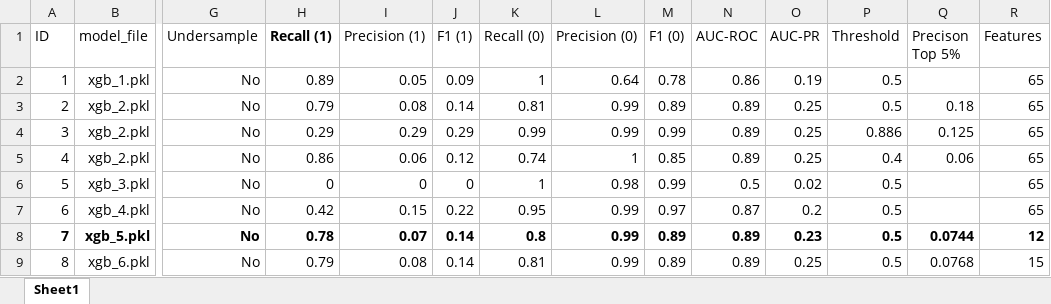
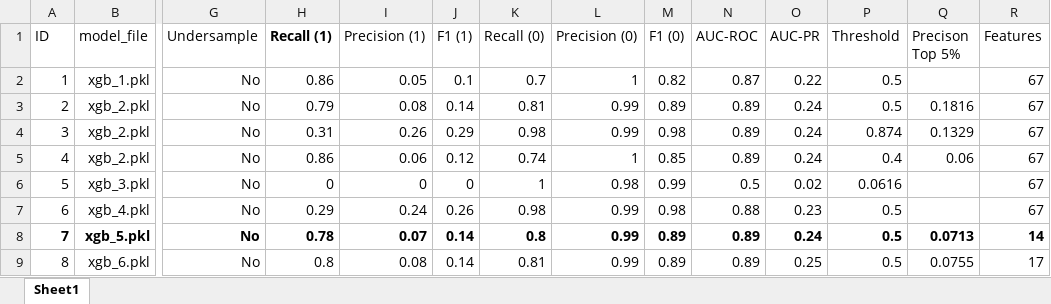
Before and after one commit to vivian-xia/Online_Retail_Customer_Returns, an Excel workbook: ModelResults.xlsx, sheet Sheet1, drawn as a sheet; only a part is shown, gaps mark what is left out; values as stored, in another font and other column widths than the file's, no borders; the diff covers the shown part only; the diff names each change by its address in the sheet, - before the commit and + after, or states it on an @@ line.

```diff
--- a/ModelResults.xlsx (sheet Sheet1)
+++ b/ModelResults.xlsx (sheet Sheet1)
-H2 (Recall (1)): 0.89
+H2 (Recall (1)): 0.86
-J2 (F1 (1)): 0.09
+J2 (F1 (1)): 0.1
-K2 (Recall (0)): 1
+K2 (Recall (0)): 0.7
-L2 (Precision (0)): 0.64
+L2 (Precision (0)): 1
-M2 (F1 (0)): 0.78
+M2 (F1 (0)): 0.82
-N2 (AUC-ROC): 0.86
+N2 (AUC-ROC): 0.87
-O2 (AUC-PR): 0.19
+O2 (AUC-PR): 0.22
-R2:R7 (Features): 65
+R2:R7 (Features): 67
-O3:O5 (AUC-PR): 0.25
+O3:O5 (AUC-PR): 0.24
-Q3 (Precison Top 5%): 0.18
+Q3 (Precison Top 5%): 0.1816
-H4 (Recall (1)): 0.29
+H4 (Recall (1)): 0.31
-I4 (Precision (1)): 0.29
+I4 (Precision (1)): 0.26
-K4 (Recall (0)): 0.99
+K4 (Recall (0)): 0.98
-M4 (F1 (0)): 0.99
+M4 (F1 (0)): 0.98
-P4 (Threshold): 0.886
+P4 (Threshold): 0.874
-Q4 (Precison Top 5%): 0.125
+Q4 (Precison Top 5%): 0.1329
-P6 (Threshold): 0.5
+P6 (Threshold): 0.0616
-H7 (Recall (1)): 0.42
+H7 (Recall (1)): 0.29
-I7 (Precision (1)): 0.15
+I7 (Precision (1)): 0.24
-J7 (F1 (1)): 0.22
+J7 (F1 (1)): 0.26
-K7 (Recall (0)): 0.95
+K7 (Recall (0)): 0.98
-M7 (F1 (0)): 0.97
+M7 (F1 (0)): 0.98
-N7 (AUC-ROC): 0.87
+N7 (AUC-ROC): 0.88
-O7 (AUC-PR): 0.2
+O7 (AUC-PR): 0.23
-O8 (AUC-PR): 0.23
+O8 (AUC-PR): 0.24
-Q8 (Precison Top 5%): 0.0744
+Q8 (Precison Top 5%): 0.0713
-R8 (Features): 12
+R8 (Features): 14
-H9 (Recall (1)): 0.79
+H9 (Recall (1)): 0.8
-Q9 (Precison Top 5%): 0.0768
+Q9 (Precison Top 5%): 0.0755
-R9 (Features): 15
+R9 (Features): 17
```
Also changed, not shown: 2 added rows, 28 edited cells and cell formats elsewhere in this sheet, 3 other files.
